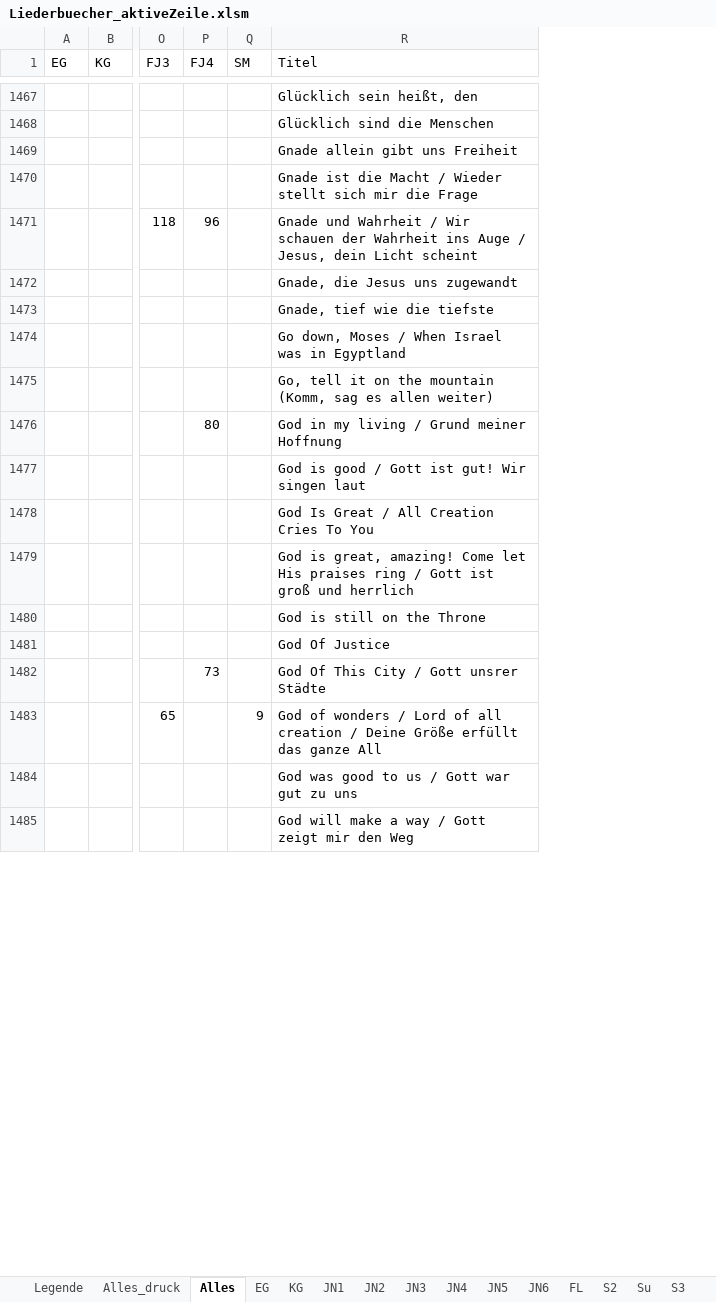
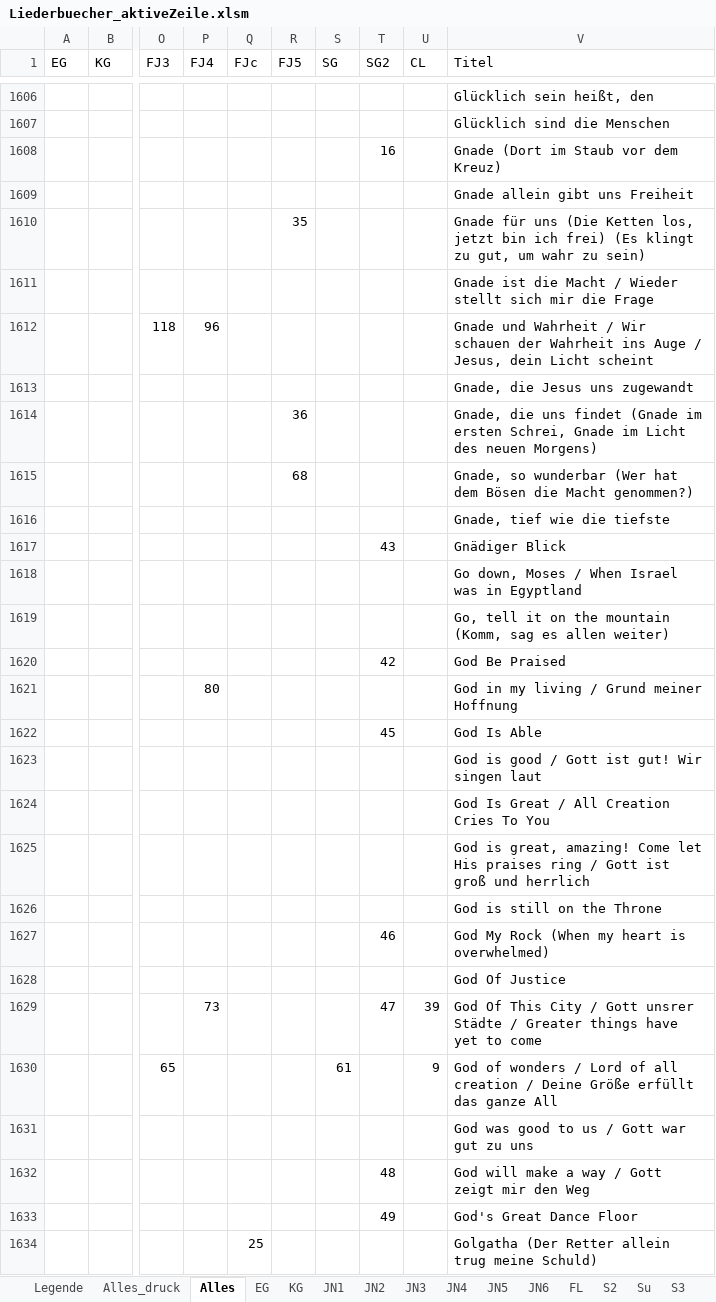
Before and after one commit to brry/chords, an Excel workbook: Worship/Liederbuecher_aktiveZeile.xlsm, sheet Alles, drawn as a sheet; only a part is shown, gaps mark what is left out; values as stored, in another font and other column widths than the file's, no cell formats; conditional formats not drawn; addresses are those after the commit; rows hold the shown columns only; the diff covers the shown part only; the diff names each change by its address in the sheet, - before the commit and + after, or states it on an @@ line.

```diff
--- a/Worship/Liederbuecher_aktiveZeile.xlsm (sheet Alles)
+++ b/Worship/Liederbuecher_aktiveZeile.xlsm (sheet Alles)
+column Q (FJc), empty
+column R (FJ5), empty
+column S (SG), row 1630: 61
+column T (SG2), rows 1629-1632: 47 |  |  | 48
-U1: SM
+U1: CL
+row 1608:  |  |  |  |  |  |  | 16 |  | Gnade (Dort im Staub vor dem Kreuz)
+row 1610:  |  |  |  |  | 35 |  |  |  | Gnade für uns (Die Ketten los, jetzt bin ich frei) (Es klingt zu gut, um wahr zu sein)
+row 1614:  |  |  |  |  | 36 |  |  |  | Gnade, die uns findet (Gnade im ersten Schrei, Gnade im Licht des neuen Morgens)
+row 1615:  |  |  |  |  | 68 |  |  |  | Gnade, so wunderbar (Wer hat dem Bösen die Macht genommen?)
+row 1617:  |  |  |  |  |  |  | 43 |  | Gnädiger Blick
+row 1620:  |  |  |  |  |  |  | 42 |  | God Be Praised
+row 1622:  |  |  |  |  |  |  | 45 |  | God Is Able
+row 1627:  |  |  |  |  |  |  | 46 |  | God My Rock (When my heart is overwhelmed)
-U1629 (CL): (empty)
+U1629 (CL): 39
-V1629 (Titel): …unsrer Städte
+V1629 (Titel): …unsrer Städte / Greater things have yet to come
+row 1633:  |  |  |  |  |  |  | 49 |  | God's Great Dance Floor
+row 1634:  |  |  |  | 25 |  |  |  |  | Golgatha (Der Retter allein trug meine Schuld)
```
Also changed, not shown: 497 added rows, 25 removed rows, 2 moved rows and 107 edited cells elsewhere in this sheet, sheet Legende, other sheet tabs, cell formats.
